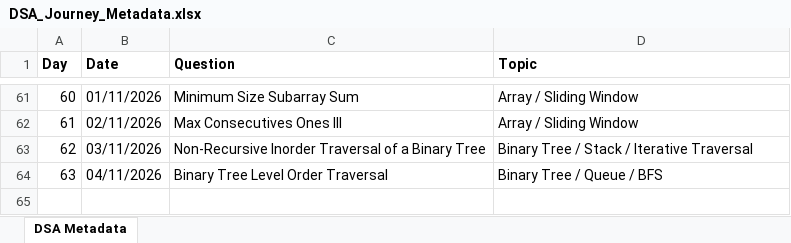
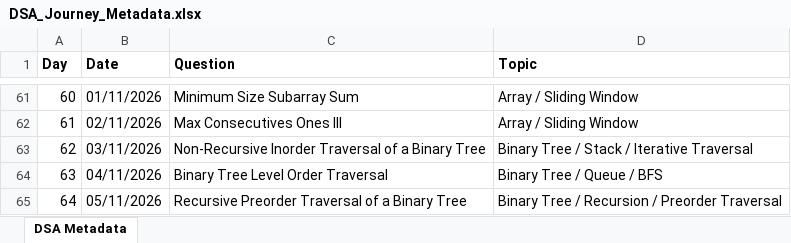
Before and after one commit to ajinkyashinde818/DSA-Journey, an Excel workbook: DSA_Journey_Metadata.xlsx, sheet DSA Metadata, drawn as a sheet; only a part is shown, gaps mark what is left out; values as stored, in another font and other column widths than the file's, no borders; the diff names each change by its address in the sheet, - before the commit and + after, or states it on an @@ line.

```diff
--- a/DSA_Journey_Metadata.xlsx (sheet DSA Metadata)
+++ b/DSA_Journey_Metadata.xlsx (sheet DSA Metadata)
+row 65: 64 | 05/11/2026 | Recursive Preorder Traversal of a Binary Tree | Binary Tree / Recursion / Preorder Traversal
```
Also changed, not shown: 2 other files.
